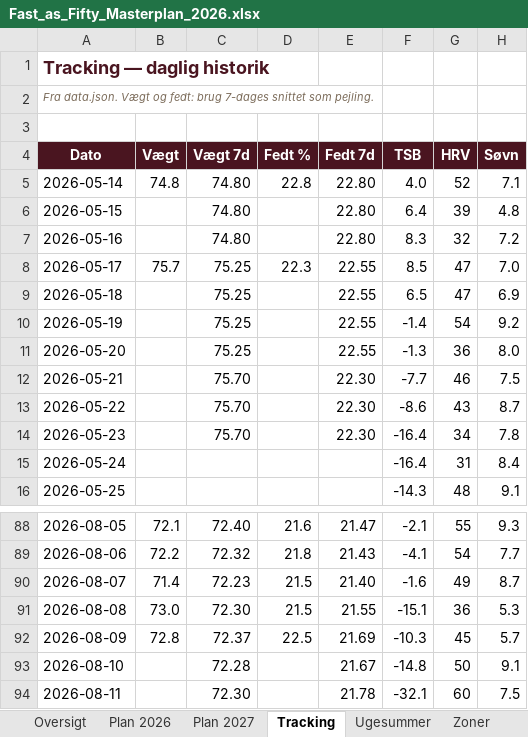
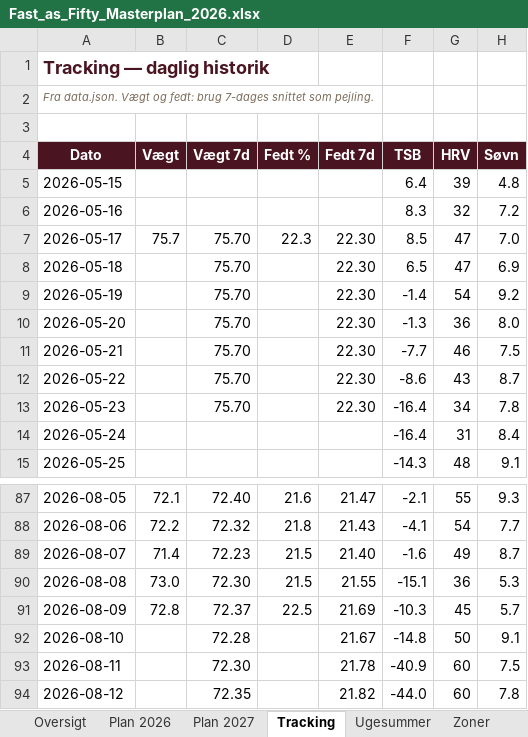
Before and after one commit to hammerbamsen/Fast-as-50, an Excel workbook: data/Fast_as_Fifty_Masterplan_2026.xlsx, sheet Tracking, drawn as a sheet; only a part is shown, gaps mark what is left out; values as stored, in another font and other column widths than the file's, no borders; removed rows and columns are numbered as before the commit, all else as after; the diff names each change by its address in the sheet, - before the commit and + after, or states it on an @@ line.

```diff
--- a/data/Fast_as_Fifty_Masterplan_2026.xlsx (sheet Tracking)
+++ b/data/Fast_as_Fifty_Masterplan_2026.xlsx (sheet Tracking)
-row 5: 2026-05-14 | 74.8 | 74.80 | 22.8 | 22.80 | 4.0 | 52 | 7.1
-C5:C6 (Vægt 7d): 74.80
+C5:C6 (Vægt 7d): (empty)
-E5:E6 (Fedt 7d): 22.80
+E5:E6 (Fedt 7d): (empty)
-C7:C10 (Vægt 7d): 75.25
+C7:C10 (Vægt 7d): 75.70
-E7:E10 (Fedt 7d): 22.55
+E7:E10 (Fedt 7d): 22.30
-F93 (TSB): -32.1
+F93 (TSB): -40.9
+row 94: 2026-08-12 |  | 72.35 |  | 21.82 | -44.0 | 60 | 7.8
```
Also changed, not shown: sheet Ugesummer, sheet Oversigt, 1 other file.
